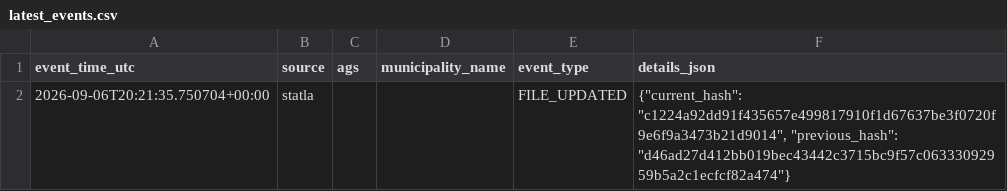
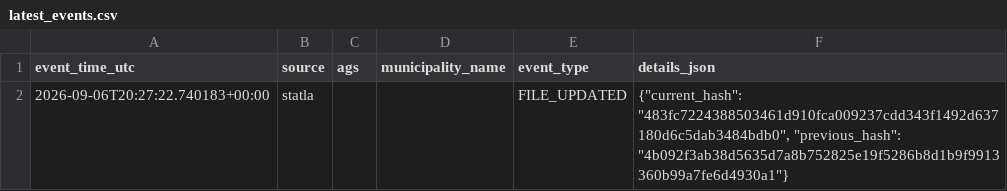
Before and after one commit to volzinnovation/wahl-monitor.de, a CSV file: data/2026-lsa/reports/latest_events.csv, drawn as a sheet.

```diff
--- a/data/2026-lsa/reports/latest_events.csv
+++ b/data/2026-lsa/reports/latest_events.csv
@@ -1,2 +1,2 @@
 event_time_utc,source,ags,municipality_name,event_type,details_json
-2026-09-06T20:21:35.750704+00:00,statla,,,FILE_UPDATED,"{""current_hash"": ""c1224a92dd91f435657e499817910f1d67637be3f0720f9e6f9a3473b21d9014"", ""previous_hash"": ""d46ad27d412bb019bec43442c3715bc9f57c06333092959b5a2c1ecfcf82a474""}"
+2026-09-06T20:27:22.740183+00:00,statla,,,FILE_UPDATED,"{""current_hash"": ""483fc7224388503461d910fca009237cdd343f1492d637180d6c5dab3484bdb0"", ""previous_hash"": ""4b092f3ab38d5635d7a8b752825e19f5286b8d1b9f9913360b99a7fe6d4930a1""}"
```
Also changed, not shown: data/2026-lsa/latest/official_sources/5d732ecfa7a37833.csv, data/2026-lsa/latest/official_sources/9fce65bb2d3229ca.csv, 10 other files.
